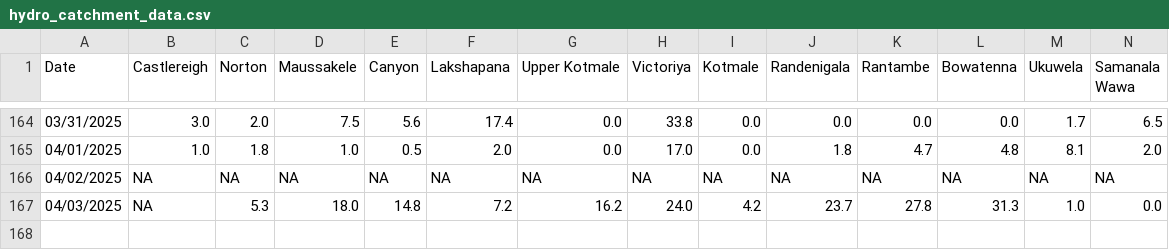
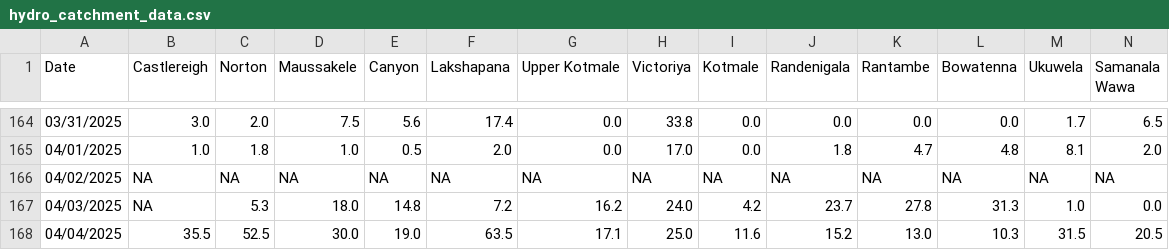
Before and after one commit to Metdata04/download_metdata, a CSV file: extracted_data/hydro_catchment_data.csv, drawn as a sheet; only a part is shown, gaps mark what is left out; rows hold the shown columns only; the diff names each change by its address in the sheet, - before the commit and + after, or states it on an @@ line.

Commit message:
Extracted hydro catchment data from climate update PDF

```diff
--- a/extracted_data/hydro_catchment_data.csv
+++ b/extracted_data/hydro_catchment_data.csv
+row 168: 04/04/2025 | 35.5 | 52.5 | 30.0 | 19.0 | 63.5 | 17.1 | 25.0 | 11.6 | 15.2 | 13.0 | 10.3 | 31.5 | 20.5
```
